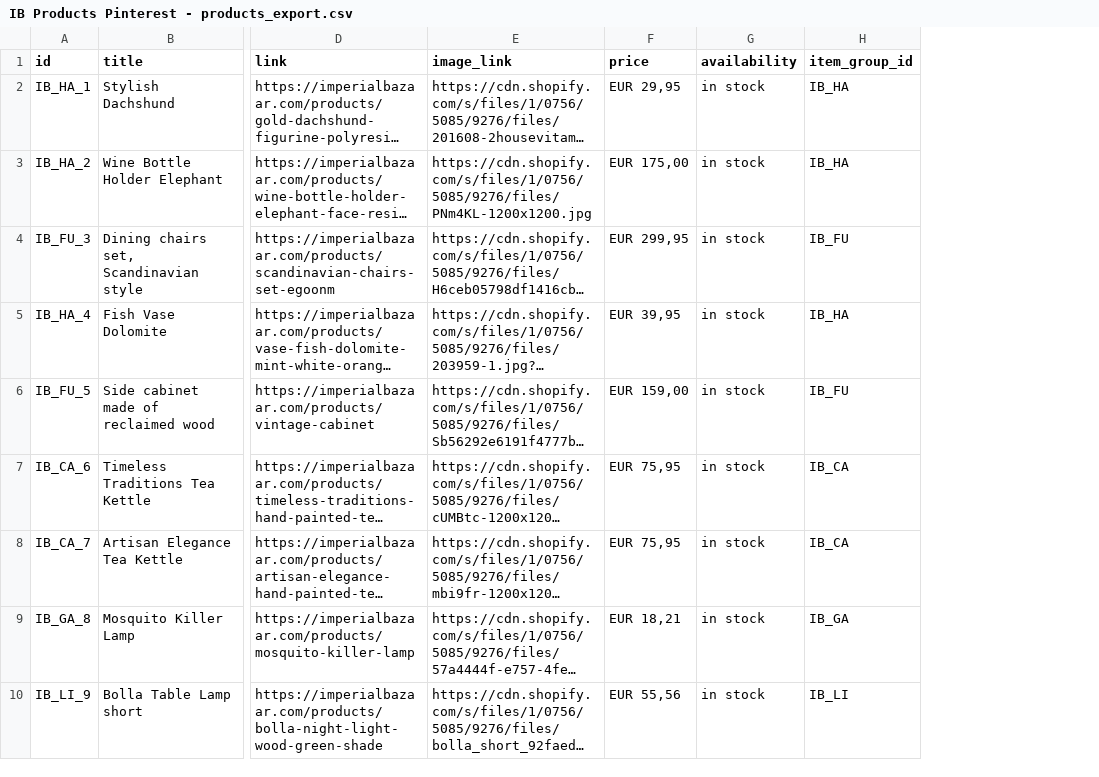
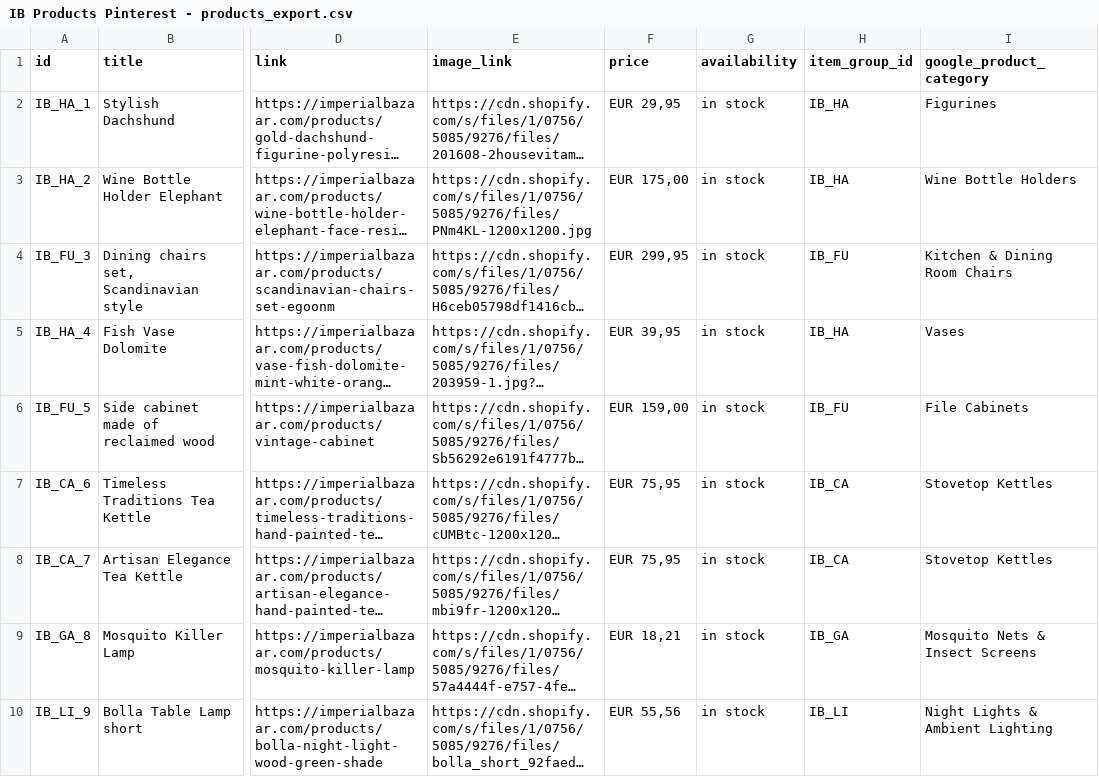
Before and after one commit to Iago0815/IB, a CSV file: IB Products Pinterest - products_export.csv, drawn as a sheet; only a part is shown, gaps mark what is left out; long unchanged cells end in …; the diff names each change by its address in the sheet, - before the commit and + after, or states it on an @@ line.

Commit message:
data update

```diff
--- a/IB Products Pinterest - products_export.csv
+++ b/IB Products Pinterest - products_export.csv
+column I (google_product_category), rows 2-10: Figurines | Wine Bottle Holders | Kitchen & Dining Room Chairs | Vases | File Cabinets | Stovetop Kettles | Stovetop Kettles | Mosquito Nets & Insect Screens | Night Lights & Ambient Lighting
```
